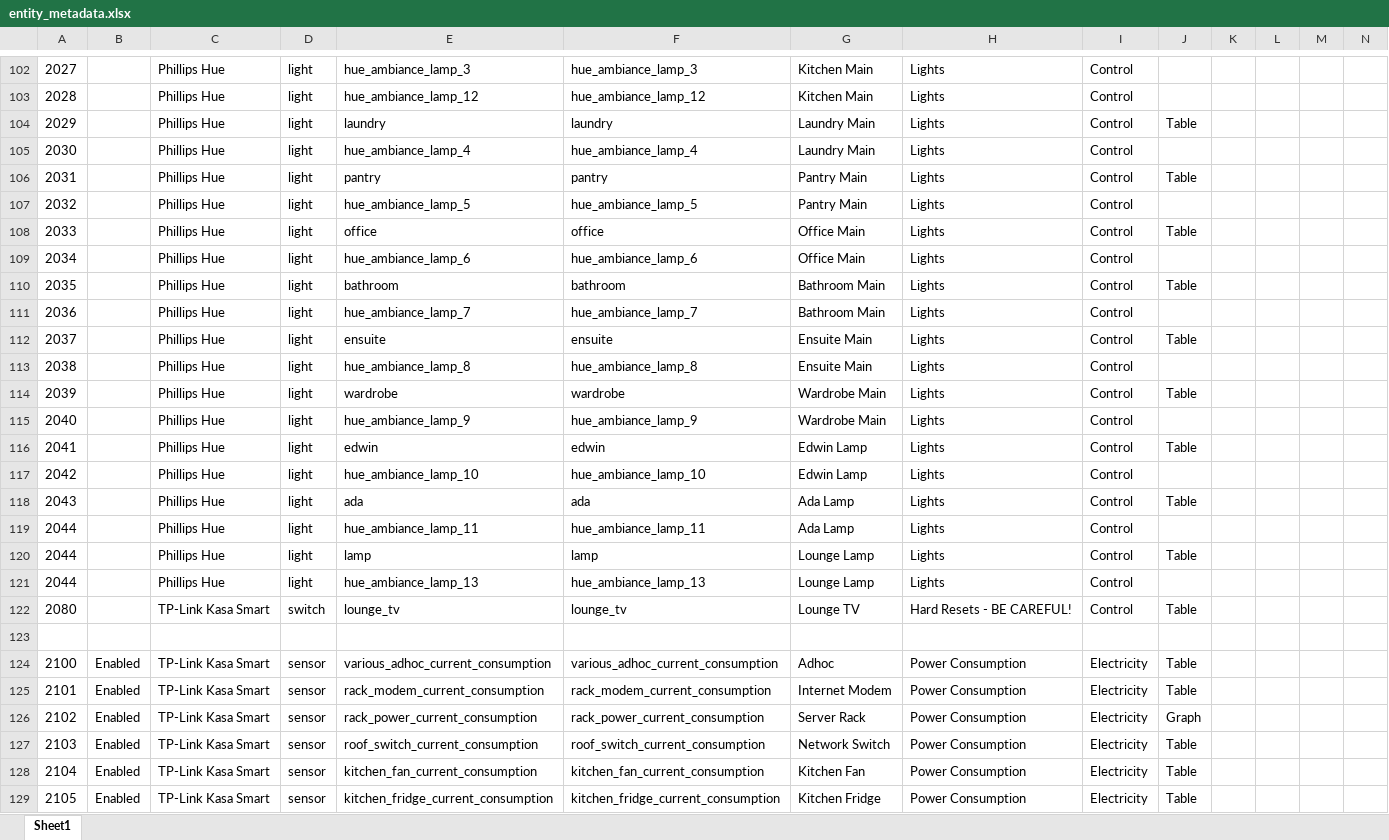
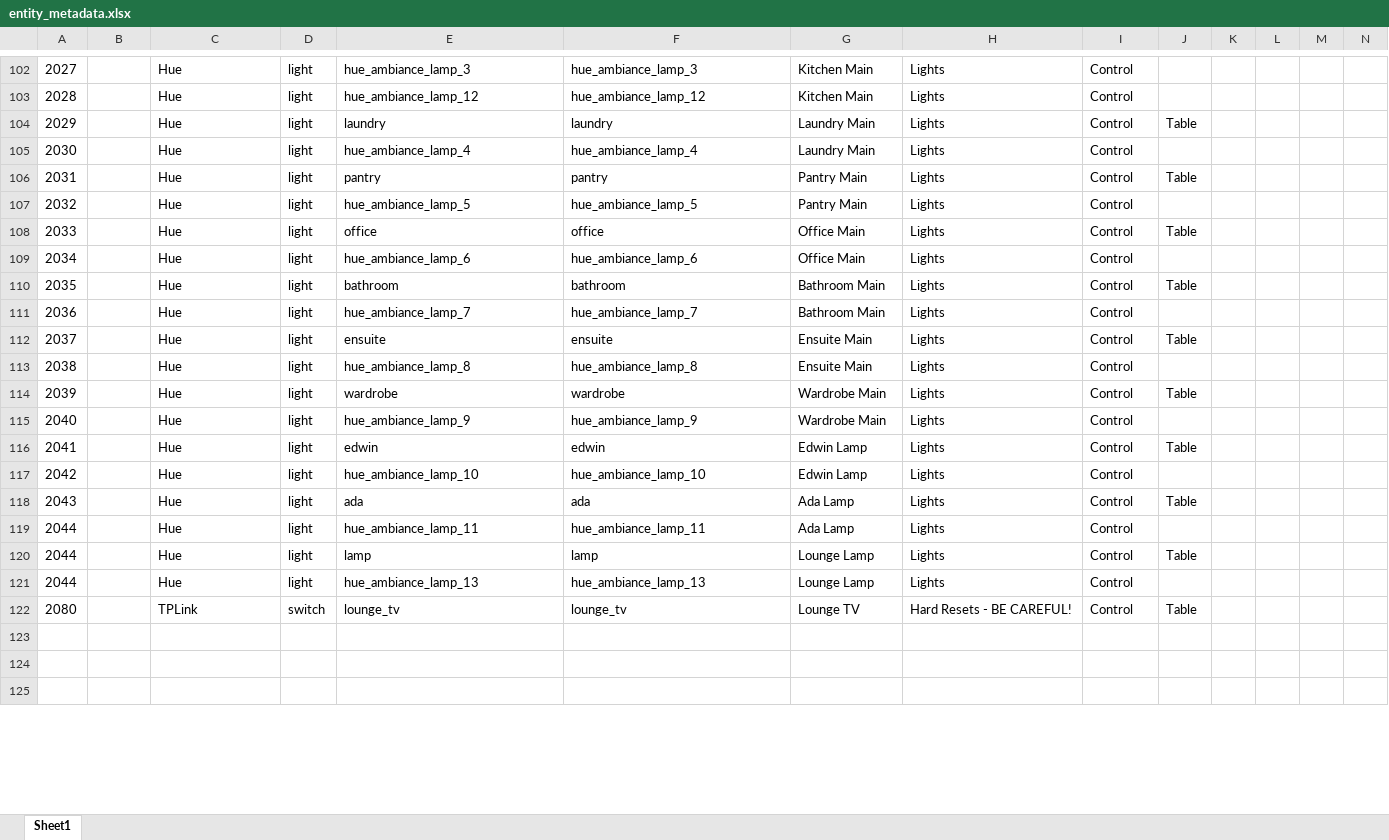
Before and after one commit to ggear/asystem, an Excel workbook: macbook-flo/homeassistant/src/main/resources/entity_metadata.xlsx, sheet Sheet1, drawn as a sheet; only a part is shown, gaps mark what is left out; the shorter side is filled out with more unchanged rows; values as stored, in another font and other column widths than the file's, no borders; table styles not drawn; removed rows and columns are numbered as before the commit, all else as after; rows hold the shown columns only; the diff covers the shown part only; the diff names each change by its address in the sheet, - before the commit and + after, or states it on an @@ line.

```diff
--- a/macbook-flo/homeassistant/src/main/resources/entity_metadata.xlsx (sheet Sheet1)
+++ b/macbook-flo/homeassistant/src/main/resources/entity_metadata.xlsx (sheet Sheet1)
-C102:C121: Phillips Hue
+C102:C121: Hue
-C122: TP-Link Kasa Smart
+C122: TPLink
-row 123: (empty)
-row 124: 2100 | Enabled | TP-Link Kasa Smart | sensor | various_adhoc_current_consumption | various_adhoc_current_consumption | Adhoc | Power Consumption | Electricity | Table
-row 125: 2101 | Enabled | TP-Link Kasa Smart | sensor | rack_modem_current_consumption | rack_modem_current_consumption | Internet Modem | Power Consumption | Electricity | Table
-row 126: 2102 | Enabled | TP-Link Kasa Smart | sensor | rack_power_current_consumption | rack_power_current_consumption | Server Rack | Power Consumption | Electricity | Graph
-row 127: 2103 | Enabled | TP-Link Kasa Smart | sensor | roof_switch_current_consumption | roof_switch_current_consumption | Network Switch | Power Consumption | Electricity | Table
-row 128: 2104 | Enabled | TP-Link Kasa Smart | sensor | kitchen_fan_current_consumption | kitchen_fan_current_consumption | Kitchen Fan | Power Consumption | Electricity | Table
-row 129: 2105 | Enabled | TP-Link Kasa Smart | sensor | kitchen_fridge_current_consumption | kitchen_fridge_current_consumption | Kitchen Fridge | Power Consumption | Electricity | Table
```
Also changed, not shown: 18 added rows, 30 removed rows and 72 edited cells elsewhere in this sheet, formulas that keep their value, 8 other files.
